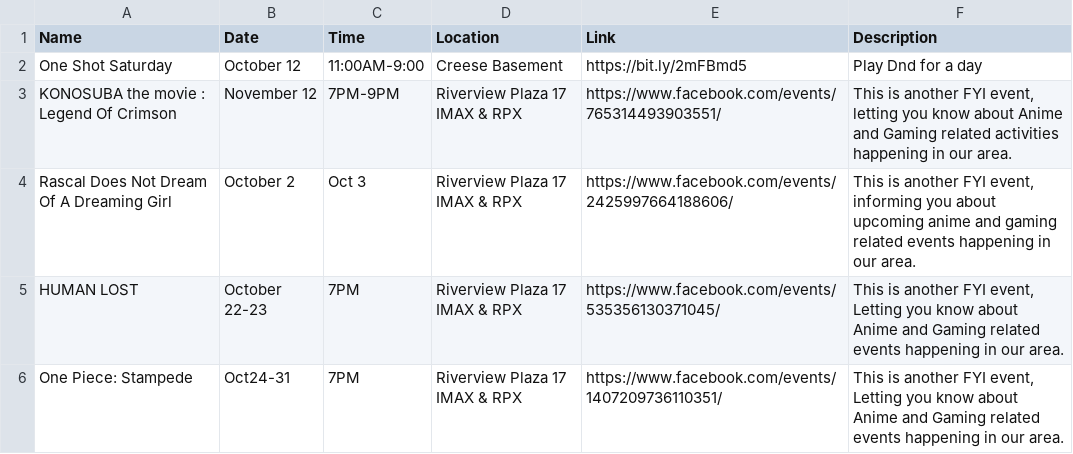
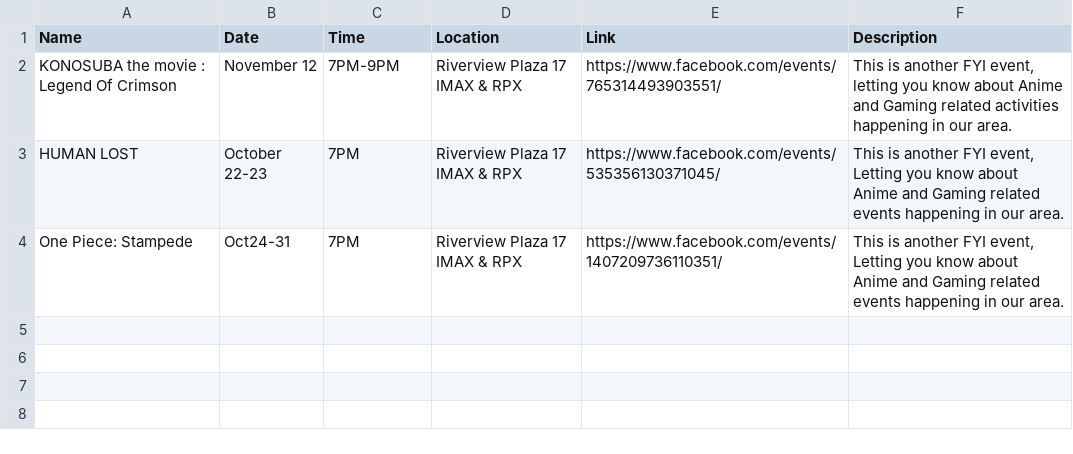
Before and after one commit to das446/AgoBot, a CSV file: events.csv, drawn as a sheet.

```diff
--- a/events.csv
+++ b/events.csv
@@ -1,5 +1,3 @@
 Name|Date|Time|Location|Link|Description
-One Shot Saturday|October 12|11:00AM-9:00|Creese Basement|https://bit.ly/2mFBmd5|Play Dnd for a day
 KONOSUBA the movie : Legend Of Crimson|November 12|7PM-9PM|Riverview Plaza 17 IMAX & RPX|https://www.facebook.com/events/765314493903551/|This is another FYI event, letting you know about Anime and Gaming related activities happening in our area.
-Rascal Does Not Dream Of A Dreaming Girl|October 2|Oct 3|Riverview Plaza 17 IMAX & RPX|https://www.facebook.com/events/2425997664188606/|This is another FYI event, informing you about upcoming anime and gaming related events happening in our area.
 HUMAN LOST|October 22-23|7PM|Riverview Plaza 17 IMAX & RPX|https://www.facebook.com/events/535356130371045/|This is another FYI event, Letting you know about Anime and Gaming related events happening in our area.
```
Also changed, not shown: 9 other files.
